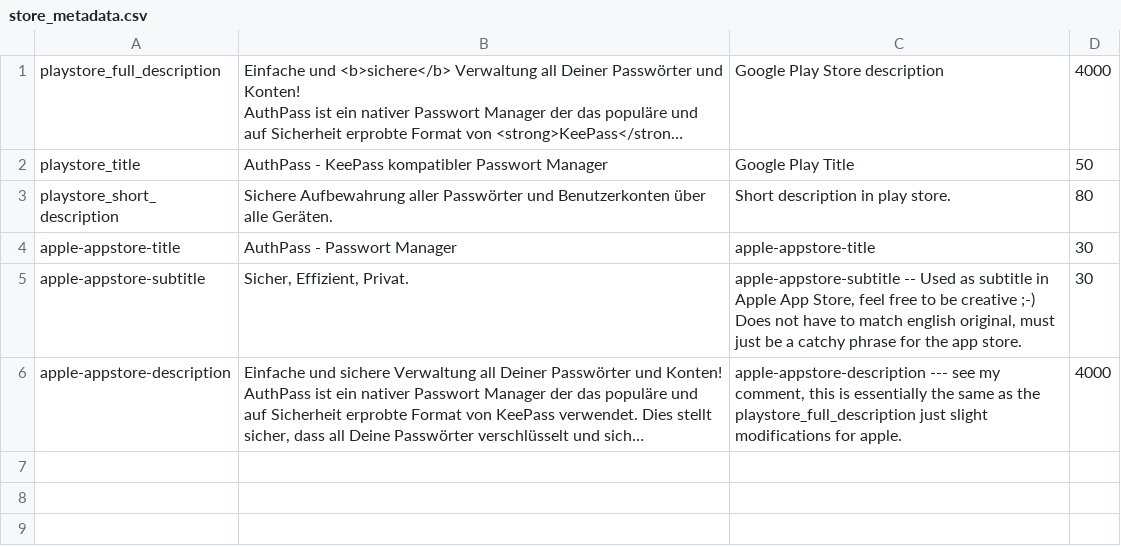
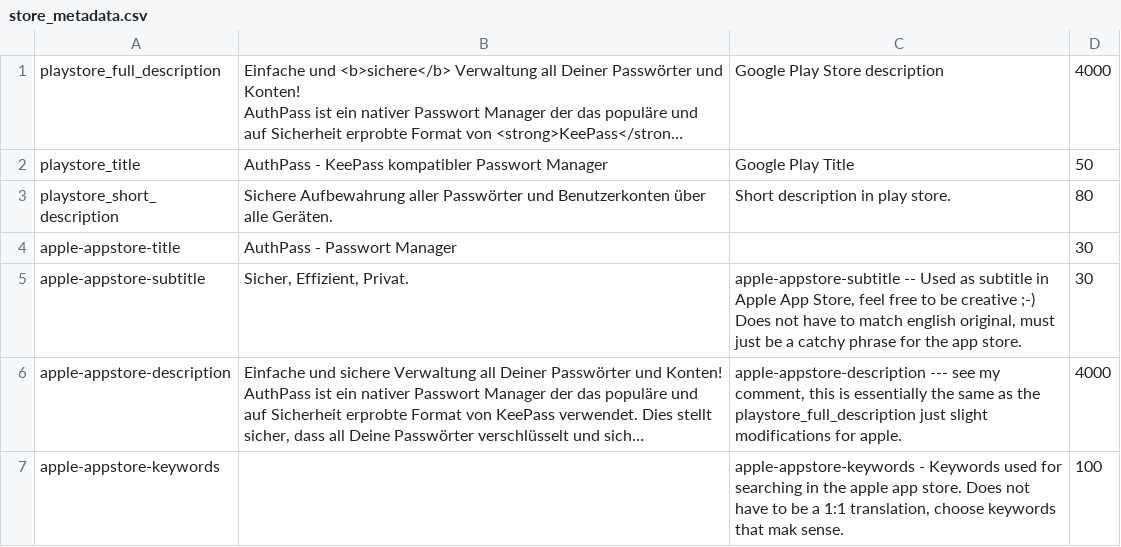
Before and after one commit to authpass/authpass, a CSV file: metadata/misc/de-DE/store_metadata.csv, drawn as a sheet; long unchanged cells end in …; the diff names each change by its address in the sheet, - before the commit and + after, or states it on an @@ line.

Commit message:
New Crowdin updates (#13)
* [crowdin] Update translations (French) store_metadata.csv

* [crowdin] Update translations (Russian) app_en.arb

* [crowdin] Update translations (Lithuanian) app_en.arb

* [crowdin] Update translations (German) app_en.arb

* [crowdin] Update translations (Spanish) app_en.arb

* [crowdin] Update translations (French) app_en.arb

* [crowdin] Update translations (Spanish) store_metadata.csv

* [crowdin] Update translations (Russian) store_metadata.csv

* [crowdin] Update translations (Lithuanian) store_metadata.csv

* [crowdin] Update translations (Finnish) store_metadata.csv

* [crowdin] Update translations (Ukrainian) app_en.arb

* [crowdin] Update translations (German) store_metadata.csv

* [crowdin] Update translations (Estonian) store_metadata.csv

* [crowdin] Update translations (Ukrainian) store_metadata.csv

* [crowdin] Update translations (%language%) %original_file_name%

* [crowdin] Update translations (%language%) %original_file_name%

* [crowdin] Update translations (Spanish) app_en.arb

* [crowdin] Update translations (%language%) %original_file_name%

* [crowdin] Update translations (French) short_description.txt

* [crowdin] Update translations (French) title.txt

* [crowdin] Update translations (French) app_en.arb

* [crowdin] Update translations (Spanish) app_en.arb

* [crowdin] Update translations (Indonesian) 3.png

* [crowdin] Update translations (Indonesian) short_description.txt

* [crowdin] Update translations (Indonesian) title.txt

* [crowdin] Update translations (Indonesian) featureGraphic.png

* [crowdin] Update translations (Indonesian) icon.png

* [crowdin] Update translations (Indonesian) 1.png

* [crowdin] Update translations (Indonesian) 2.png

* [crowdin] Update translations (Indonesian) 4.png

* [crowdin] Update translations (Indonesian) 5.png

* [crowdin] Update translations (Indonesian) app_en.arb

* [crowdin] Update translations (Indonesian) title.strings

* [crowdin] Update translations (Indonesian) keyword.strings

* [crowdin] Update translations (Indonesian) title.strings

* [crowdin] Update translations (Indonesian) keyword.strings

* [crowdin] Update translations (Indonesian) full_description.txt

* [crowdin] Update translations (Indonesian) store_metadata.csv

```diff
--- a/metadata/misc/de-DE/store_metadata.csv
+++ b/metadata/misc/de-DE/store_metadata.csv
-C4: apple-appstore-title
+C4: (empty)
+row 7: apple-appstore-keywords |  | apple-appstore-keywords - Keywords used for searching in the apple app store. Does not have to be a 1:1 translation, choose keywords that mak sense. | 100
```
Also changed, not shown: metadata/misc/es-ES/store_metadata.csv, metadata/misc/et-EE/store_metadata.csv, 30 other files.
